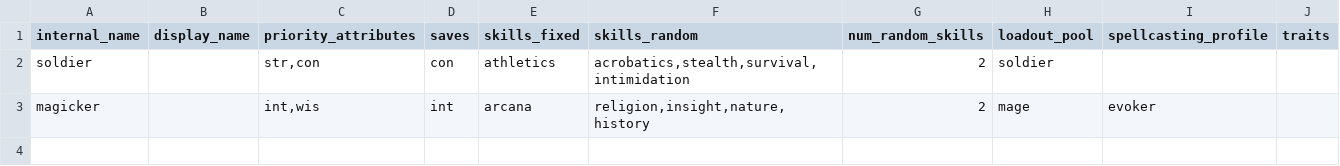
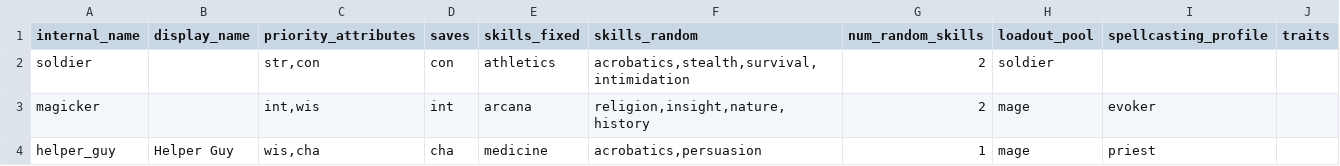
Before and after one commit to FriendGaru/npcgen, a CSV file: classtemplates.csv, drawn as a sheet.

```diff
--- a/classtemplates.csv
+++ b/classtemplates.csv
@@ -3 +3,2 @@ soldier,,"str,con",con,athletics,"acrobatics,stealth,survival,intimidation",2,so
 magicker,,"int,wis",int,arcana,"religion,insight,nature,history",2,mage,evoker,
+helper_guy,Helper Guy,"wis,cha",cha,medicine,"acrobatics,persuasion",1,mage,priest,
```
Also changed, not shown: spelllists.csv, 7 other files.
